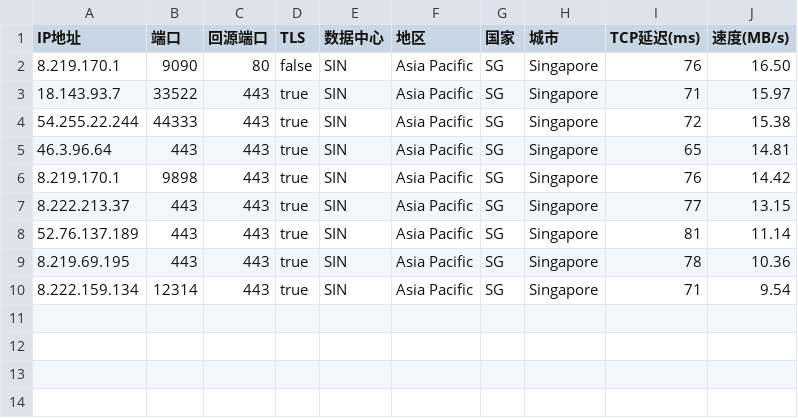
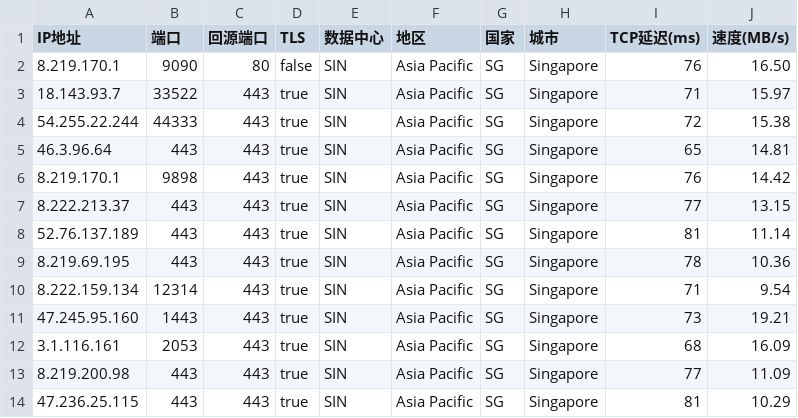
Before and after one commit to xiagefei/yxIP, a CSV file: AS0-0-SIN.csv, drawn as a sheet; the diff names each change by its address in the sheet, - before the commit and + after, or states it on an @@ line.

Commit message:
Update AS0-0-SIN.csv

```diff
--- a/AS0-0-SIN.csv
+++ b/AS0-0-SIN.csv
+row 11: 47.245.95.160 | 1443 | 443 | true | SIN | Asia Pacific | SG | Singapore | 73 | 19.21
+row 12: 3.1.116.161 | 2053 | 443 | true | SIN | Asia Pacific | SG | Singapore | 68 | 16.09
+row 13: 8.219.200.98 | 443 | 443 | true | SIN | Asia Pacific | SG | Singapore | 77 | 11.09
+row 14: 47.236.25.115 | 443 | 443 | true | SIN | Asia Pacific | SG | Singapore | 81 | 10.29
```
